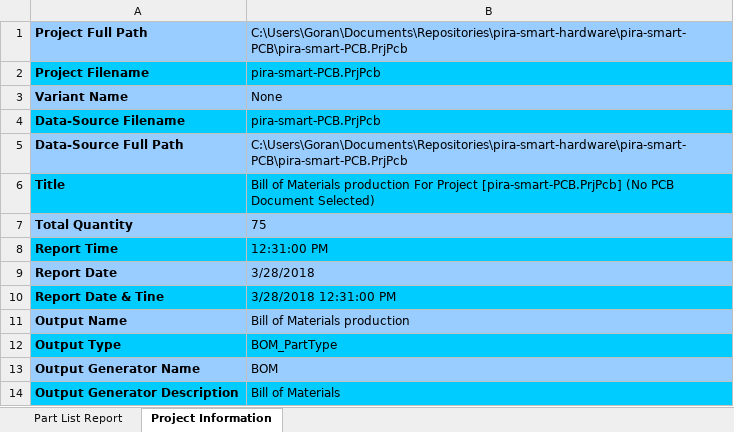
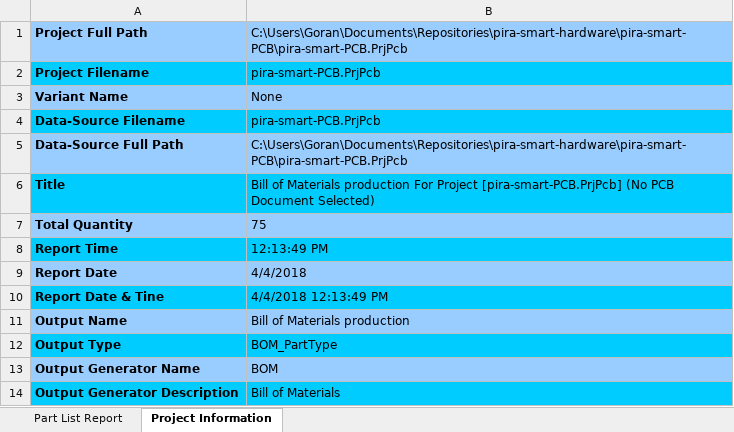
Before and after one commit to IRNAS/pira-smart-hardware, an Excel workbook: pira-smart-PCB/Project Outputs for pira-smart-PCB/BOM/Bill of Materials production-pira-smart-PCB.xlsx, sheet Project Information, drawn as a sheet; values as stored, in another font and other column widths than the file's, no borders; the diff names each change by its address in the sheet, - before the commit and + after, or states it on an @@ line.

```diff
--- a/pira-smart-PCB/Project Outputs for pira-smart-PCB/BOM/Bill of Materials production-pira-smart-PCB.xlsx (sheet Project Information)
+++ b/pira-smart-PCB/Project Outputs for pira-smart-PCB/BOM/Bill of Materials production-pira-smart-PCB.xlsx (sheet Project Information)
-B8: 12:31:00 PM
+B8: 12:13:49 PM
-B9: 3/28/2018
+B9: 4/4/2018
-B10: 3/28/2018 12:31:00 PM
+B10: 4/4/2018 12:13:49 PM
```
Also changed, not shown: sheet Part List Report, formulas that keep their value, 6 other files.
